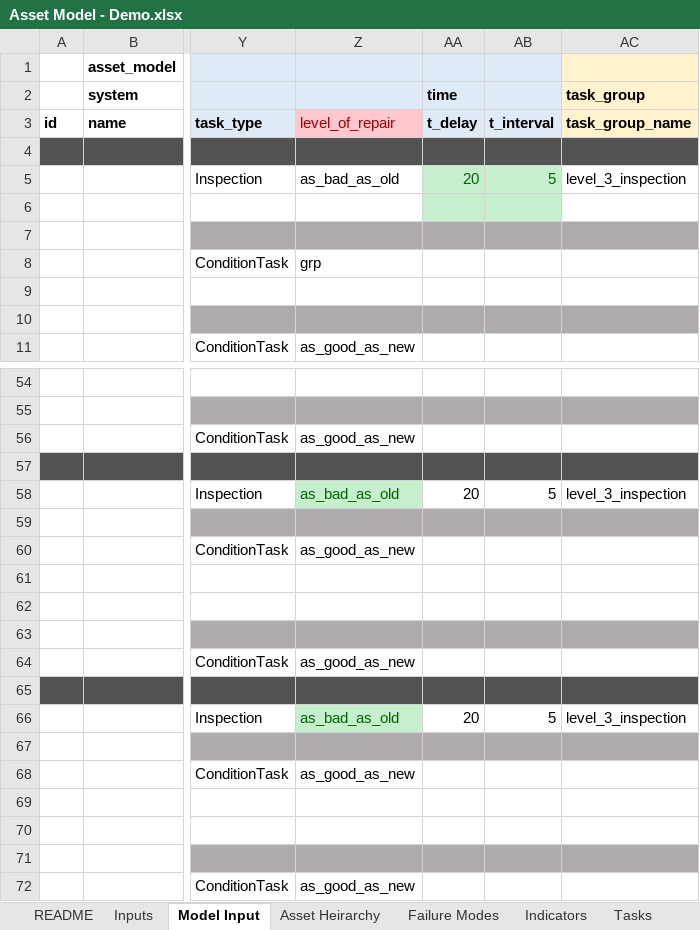
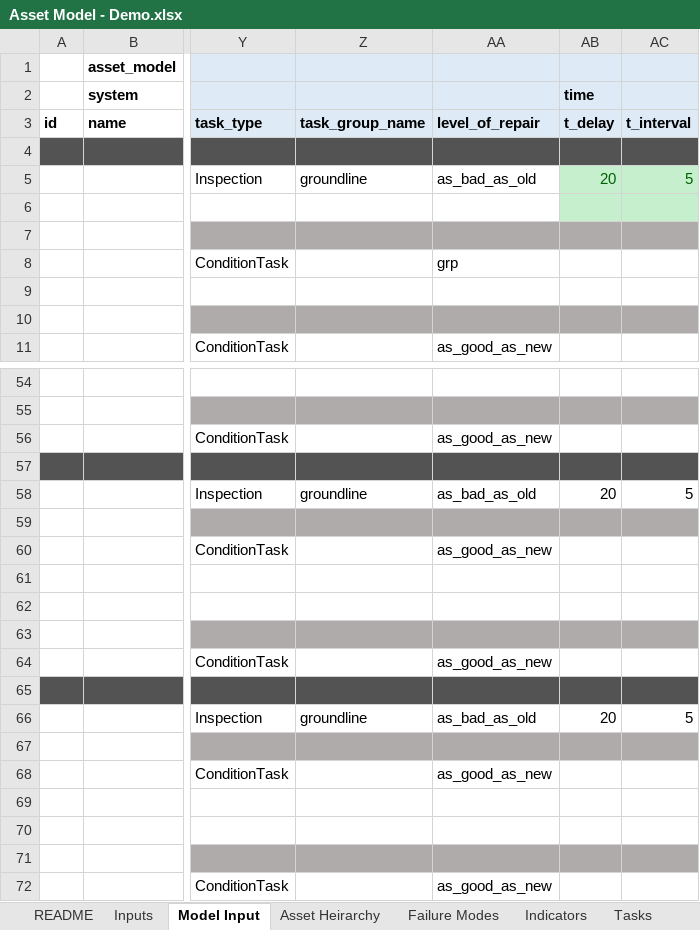
Before and after one commit to gavintreseder/pof, an Excel workbook: data/inputs/Asset Model - Demo.xlsx, sheet Model Input, drawn as a sheet; only a part is shown, gaps mark what is left out; values as stored, in another font and other column widths than the file's, no borders; conditional formats not drawn; 1 other sheet too large or unreadable and not compared; removed rows and columns are numbered as before the commit, all else as after; the diff names each change by its address in the sheet, - before the commit and + after, or states it on an @@ line.

Commit message:
minor changes for task_groups

```diff
--- a/data/inputs/Asset Model - Demo.xlsx (sheet Model Input)
+++ b/data/inputs/Asset Model - Demo.xlsx (sheet Model Input)
+column Z, rows 3-5: task_group_name |  | groundline; rows 58-66: groundline |  |  |  |  |  |  |  | groundline
-column AC, rows 2-5: task_group | task_group_name |  | level_3_inspection; rows 58-66: level_3_inspection |  |  |  |  |  |  |  | level_3_inspection
@@ AA3 fill: #FFC7CE → #DEEBF7, bold: off → on, text colour: #9C0006 → black @@
@@ AA58 fill: #C6EFCE → none, text colour: #006100 → black @@
@@ AA66 fill: #C6EFCE → none, text colour: #006100 → black @@
```
Also changed, not shown: 5 other files.
